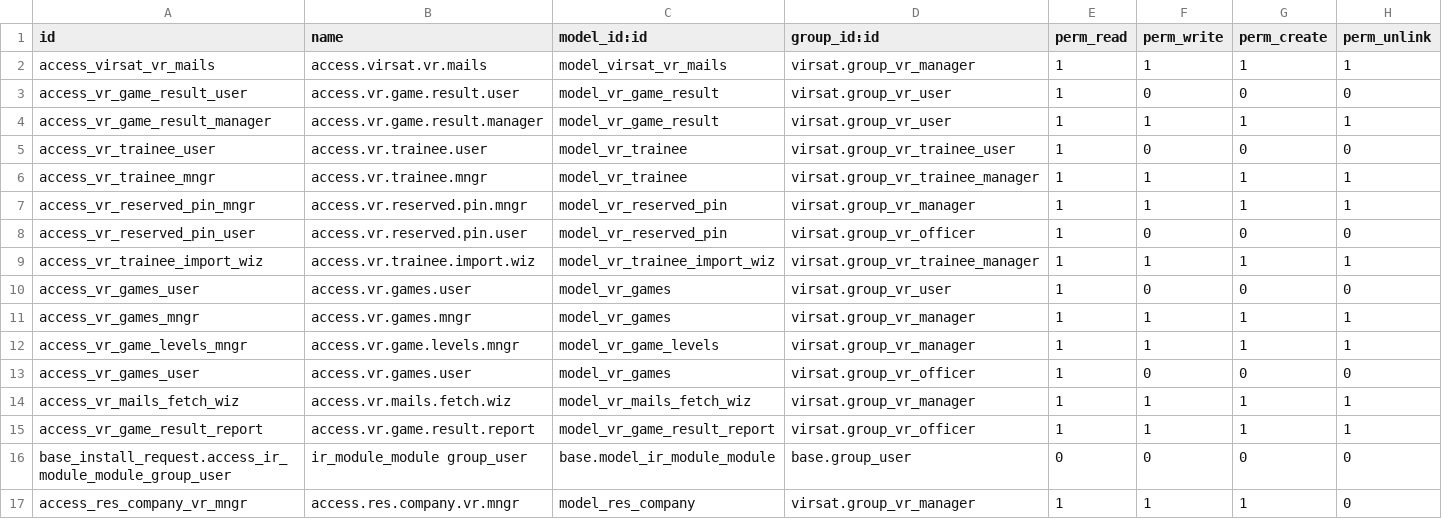
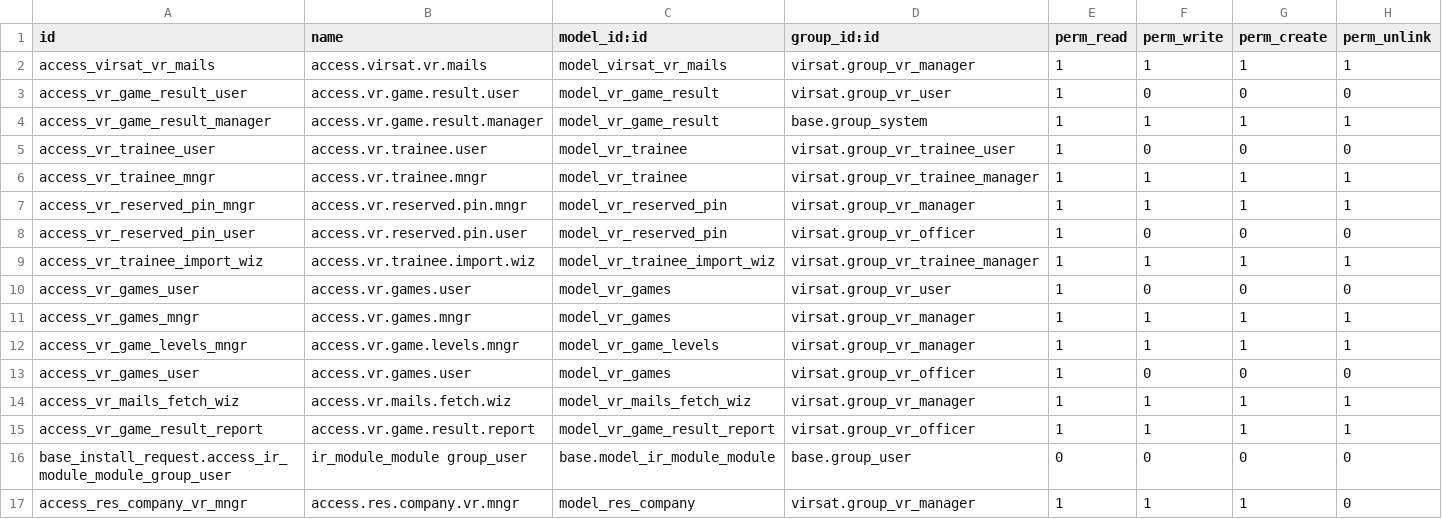
Before and after one commit to fmstech-git/virsat-odoo-addons, a CSV file: virsat/security/ir.model.access.csv, drawn as a sheet.

Commit message:
[IML] virsat: only administrator can edit vr game result

```diff
--- a/virsat/security/ir.model.access.csv
+++ b/virsat/security/ir.model.access.csv
@@ -3,3 +3,3 @@ access_virsat_vr_mails,access.virsat.vr.mails,model_virsat_vr_mails,virsat.group
 access_vr_game_result_user,access.vr.game.result.user,model_vr_game_result,virsat.group_vr_user,1,0,0,0
-access_vr_game_result_manager,access.vr.game.result.manager,model_vr_game_result,virsat.group_vr_user,1,1,1,1
+access_vr_game_result_manager,access.vr.game.result.manager,model_vr_game_result,base.group_system,1,1,1,1
 access_vr_trainee_user,access.vr.trainee.user,model_vr_trainee,virsat.group_vr_trainee_user,1,0,0,0
```
Also changed, not shown: 2 other files.
